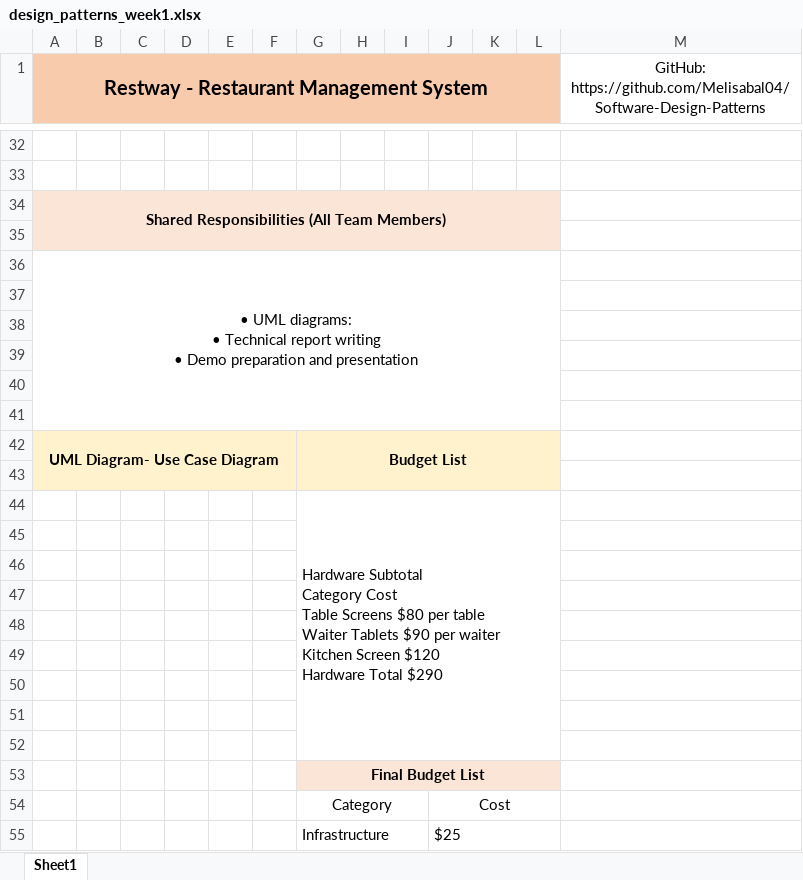
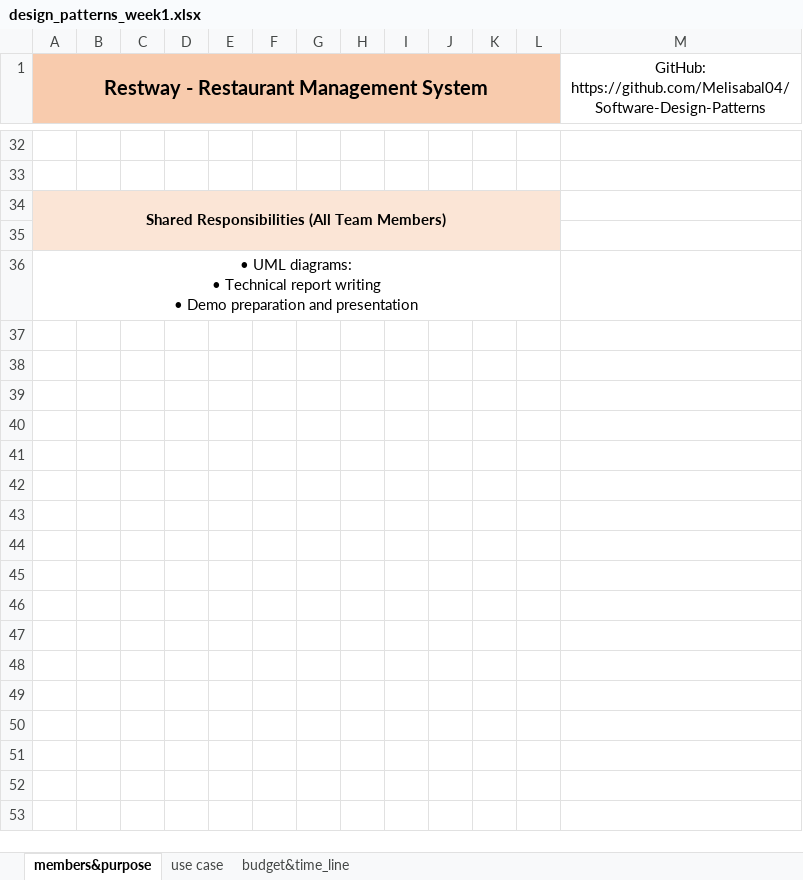
Before and after one commit to Melisabal04/Software-Design-Patterns, an Excel workbook: design_patterns_week1.xlsx, sheet members&purpose, drawn as a sheet; only a part is shown, gaps mark what is left out; values as stored, in another font and other column widths than the file's, no borders; charts and pictures not drawn; ↵ is a line break in a cell; the diff covers the shown part only; the diff names each change by its address in the sheet, - before the commit and + after, or states it on an @@ line.

Commit message:
update

```diff
--- a/design_patterns_week1.xlsx (sheet members&purpose)
+++ b/design_patterns_week1.xlsx (sheet members&purpose)
-sheet tab: Sheet1
+sheet tab: members&purpose
+sheet tab: use case
+sheet tab: budget&time_line
-row 37: (empty)
-row 38: (empty)
-row 39: (empty)
-row 40: (empty)
-row 41: (empty)
-row 42: UML Diagram- Use Case Diagram |  |  |  |  |  | Budget List
-row 43: (empty)
-row 44:  |  |  |  |  |  | Hardware Subtotal ↵ Category Cost ↵ Table Screens $80 per table ↵ Waiter Tablets $90 per waiter ↵ Kitchen Screen $120 ↵ Hardware Total $290
-row 45: (empty)
-row 46: (empty)
-row 47: (empty)
-row 48: (empty)
-row 49: (empty)
-row 50: (empty)
-row 51: (empty)
-row 52: (empty)
-row 53:  |  |  |  |  |  | Final Budget List
-row 54:  |  |  |  |  |  | Category |  |  | Cost
-row 55:  |  |  |  |  |  | Infrastructure |  |  | $25
```
Also changed, not shown: 20 removed rows elsewhere in this sheet, charts or pictures.
